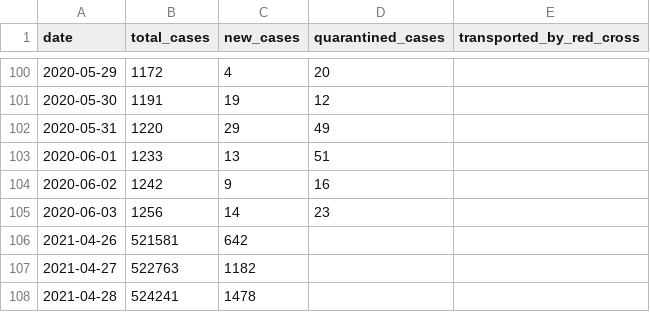
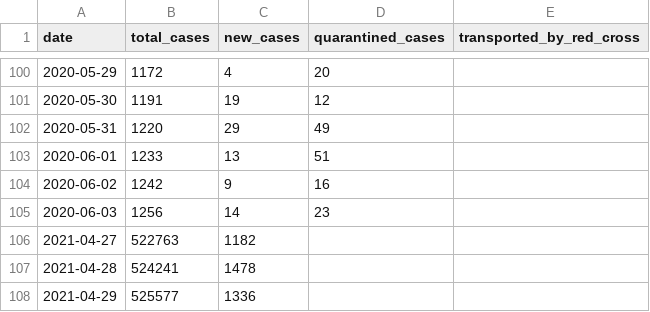
Before and after one commit to j3k0/corona-ministryinfo-gov-lb-fetcher, a CSV file: daily_data.csv, drawn as a sheet; only a part is shown, gaps mark what is left out; the shorter side is filled out with more unchanged rows; the diff names each change by its address in the sheet, - before the commit and + after, or states it on an @@ line.

Commit message:
Update 2021-05-26

```diff
--- a/daily_data.csv
+++ b/daily_data.csv
-row 106: 2021-04-26 | 521581 | 642
```
